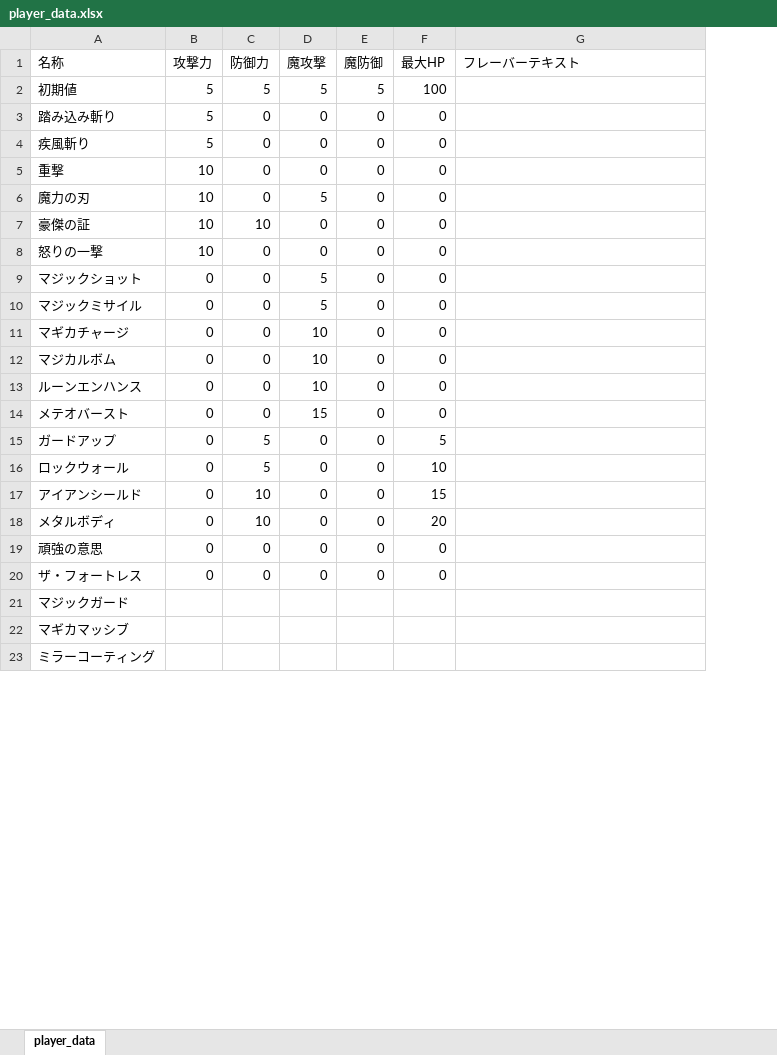
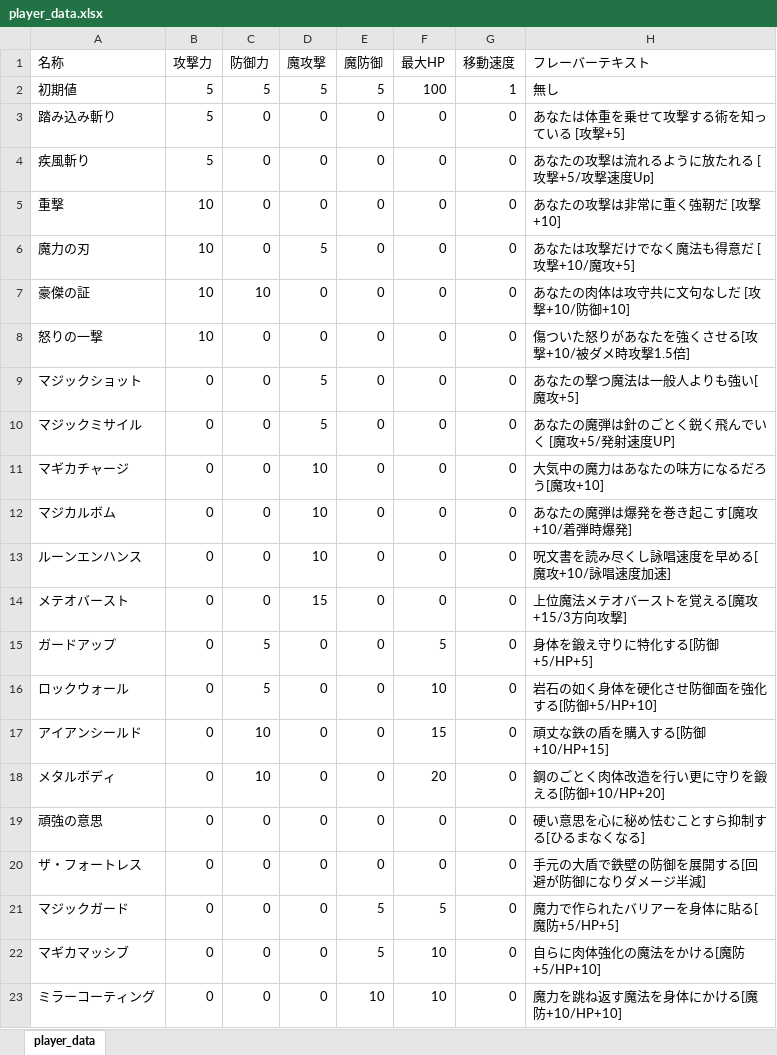
Before and after one commit to NyamLand/VSRPG, an Excel workbook: DATA/player_data.xlsx, sheet player_data, drawn as a sheet; only a part is shown; values as stored, in another font and other column widths than the file's, no borders; addresses are those after the commit; the diff covers the shown part only; the diff names each change by its address in the sheet, - before the commit and + after, or states it on an @@ line.

```diff
--- a/DATA/player_data.xlsx (sheet player_data)
+++ b/DATA/player_data.xlsx (sheet player_data)
+column G (移動速度), rows 2-23: 1 | 0 | 0 | 0 | 0 | 0 | 0 | 0 | 0 | 0 | 0 | 0 | 0 | 0 | 0 | 0 | 0 | 0 | 0 | 0 | 0 | 0
-H2 (フレーバーテキスト): (empty)
+H2 (フレーバーテキスト): 無し
-H3 (フレーバーテキスト): (empty)
+H3 (フレーバーテキスト): あなたは体重を乗せて攻撃する術を知っている [攻撃+5]
-H4 (フレーバーテキスト): (empty)
+H4 (フレーバーテキスト): あなたの攻撃は流れるように放たれる [攻撃+5/攻撃速度Up]
-H5 (フレーバーテキスト): (empty)
+H5 (フレーバーテキスト): あなたの攻撃は非常に重く強靭だ [攻撃+10]
-H6 (フレーバーテキスト): (empty)
+H6 (フレーバーテキスト): あなたは攻撃だけでなく魔法も得意だ [攻撃+10/魔攻+5]
-H7 (フレーバーテキスト): (empty)
+H7 (フレーバーテキスト): あなたの肉体は攻守共に文句なしだ [攻撃+10/防御+10]
-H8 (フレーバーテキスト): (empty)
+H8 (フレーバーテキスト): 傷ついた怒りがあなたを強くさせる[攻撃+10/被ダメ時攻撃1.5倍]
-H9 (フレーバーテキスト): (empty)
+H9 (フレーバーテキスト): あなたの撃つ魔法は一般人よりも強い[魔攻+5]
-H10 (フレーバーテキスト): (empty)
+H10 (フレーバーテキスト): あなたの魔弾は針のごとく鋭く飛んでいく [魔攻+5/発射速度UP]
-H11 (フレーバーテキスト): (empty)
+H11 (フレーバーテキスト): 大気中の魔力はあなたの味方になるだろう[魔攻+10]
-H12 (フレーバーテキスト): (empty)
+H12 (フレーバーテキスト): あなたの魔弾は爆発を巻き起こす[魔攻+10/着弾時爆発]
-H13 (フレーバーテキスト): (empty)
+H13 (フレーバーテキスト): 呪文書を読み尽くし詠唱速度を早める[魔攻+10/詠唱速度加速]
-H14 (フレーバーテキスト): (empty)
+H14 (フレーバーテキスト): 上位魔法メテオバーストを覚える[魔攻+15/3方向攻撃]
-H15 (フレーバーテキスト): (empty)
+H15 (フレーバーテキスト): 身体を鍛え守りに特化する[防御+5/HP+5]
-H16 (フレーバーテキスト): (empty)
+H16 (フレーバーテキスト): 岩石の如く身体を硬化させ防御面を強化する[防御+5/HP+10]
-H17 (フレーバーテキスト): (empty)
+H17 (フレーバーテキスト): 頑丈な鉄の盾を購入する[防御+10/HP+15]
-H18 (フレーバーテキスト): (empty)
+H18 (フレーバーテキスト): 鋼のごとく肉体改造を行い更に守りを鍛える[防御+10/HP+20]
-H19 (フレーバーテキスト): (empty)
+H19 (フレーバーテキスト): 硬い意思を心に秘め怯むことすら抑制する[ひるまなくなる]
-H20 (フレーバーテキスト): (empty)
+H20 (フレーバーテキスト): 手元の大盾で鉄壁の防御を展開する[回避が防御になりダメージ半減]
-B21:B23 (攻撃力): (empty)
+B21:B23 (攻撃力): 0
-C21:C23 (防御力): (empty)
+C21:C23 (防御力): 0
-D21:D23 (魔攻撃): (empty)
+D21:D23 (魔攻撃): 0
-E21:E22 (魔防御): (empty)
+E21:E22 (魔防御): 5
-F21 (最大HP): (empty)
+F21 (最大HP): 5
-H21 (フレーバーテキスト): (empty)
+H21 (フレーバーテキスト): 魔力で作られたバリアーを身体に貼る[魔防+5/HP+5]
-F22:F23 (最大HP): (empty)
+F22:F23 (最大HP): 10
-H22 (フレーバーテキスト): (empty)
+H22 (フレーバーテキスト): 自らに肉体強化の魔法をかける[魔防+5/HP+10]
-E23 (魔防御): (empty)
+E23 (魔防御): 10
-H23 (フレーバーテキスト): (empty)
+H23 (フレーバーテキスト): 魔力を跳ね返す魔法を身体にかける[魔防+10/HP+10]
```
Also changed, not shown: 12 added rows and 18 edited cells elsewhere in this sheet, 8 other files.
